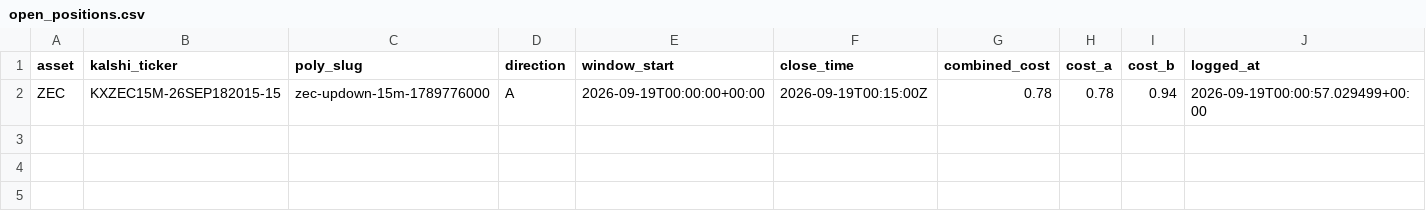
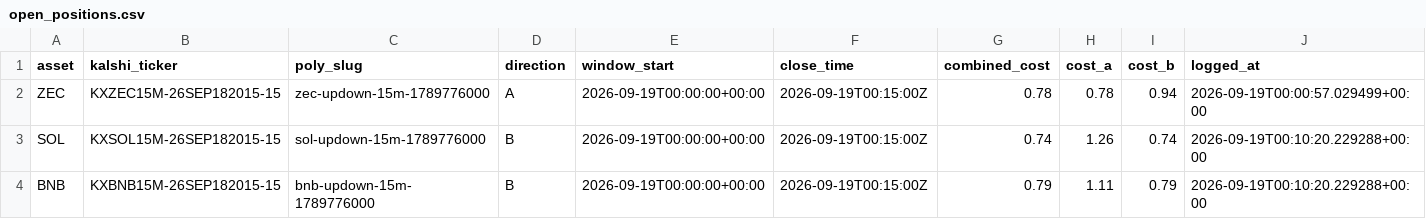
Before and after one commit to Prinxe-crypto/Gap-maker, a CSV file: open_positions.csv, drawn as a sheet; the diff names each change by its address in the sheet, - before the commit and + after, or states it on an @@ line.

```diff
--- a/open_positions.csv
+++ b/open_positions.csv
+row 3: SOL | KXSOL15M-26SEP182015-15 | sol-updown-15m-1789776000 | B | 2026-09-19T00:00:00+00:00 | 2026-09-19T00:15:00Z | 0.74 | 1.26 | 0.74 | 2026-09-19T00:10:20.229288+00:00
+row 4: BNB | KXBNB15M-26SEP182015-15 | bnb-updown-15m-1789776000 | B | 2026-09-19T00:00:00+00:00 | 2026-09-19T00:15:00Z | 0.79 | 1.11 | 0.79 | 2026-09-19T00:10:20.229288+00:00
```
